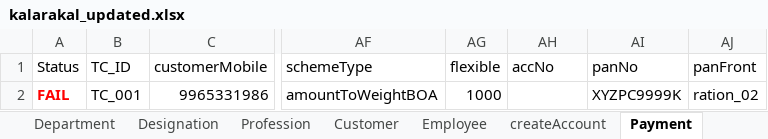
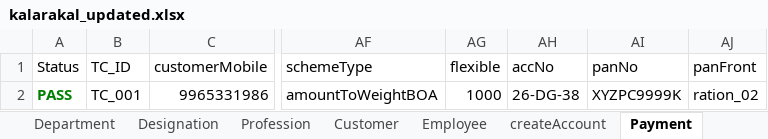
Before and after one commit to Chella001/automation_crm, an Excel workbook: kalarakal_updated.xlsx, sheet Payment, drawn as a sheet; only a part is shown, gaps mark what is left out; values as stored, in another font and other column widths than the file's, no borders; the diff names each change by its address in the sheet, - before the commit and + after, or states it on an @@ line.

```diff
--- a/kalarakal_updated.xlsx (sheet Payment)
+++ b/kalarakal_updated.xlsx (sheet Payment)
-A2 (Status): FAIL
+A2 (Status): PASS
-A2 text colour: #FF0000
+A2 text colour: #008000
-AH2 (accNo): (empty)
+AH2 (accNo): 26-DG-38
```
Also changed, not shown: sheet Sheet1, sheet Customer, sheet Master, sheet createAccount, sheet Department, sheet Employee, 4 other files.
